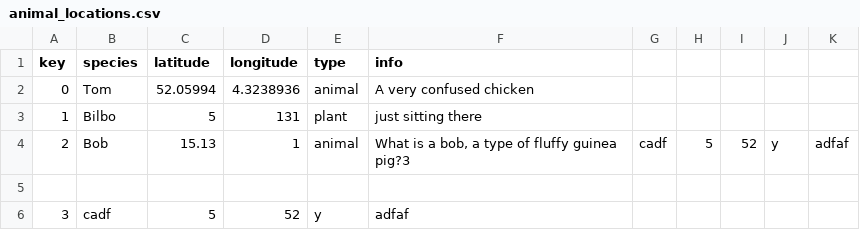
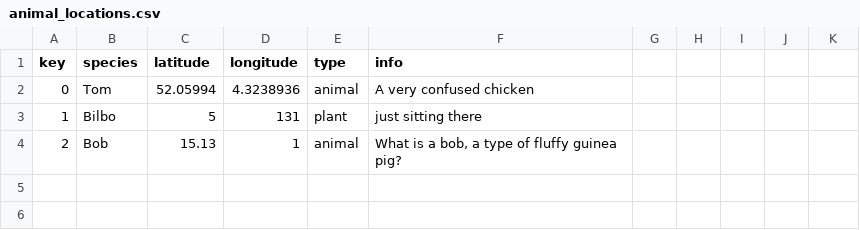
Before and after one commit to Tommytom123/Animalia-Schoolhacks-Hackathon, a CSV file: animalia/database/animal_locations.csv, drawn as a sheet.

```diff
--- a/animalia/database/animal_locations.csv
+++ b/animalia/database/animal_locations.csv
@@ -3,4 +3,2 @@ key,species,latitude,longitude,type,info
 1,Bilbo,5,131,plant,just sitting there
-2,Bob,15.13,1,animal,"What is a bob, a type of fluffy guinea pig?"3,cadf,5,52,y,adfaf
-
-3,cadf,5,52,y,adfaf
+2,Bob,15.13,1,animal,"What is a bob, a type of fluffy guinea pig?"
```
Also changed, not shown: 3 other files.
